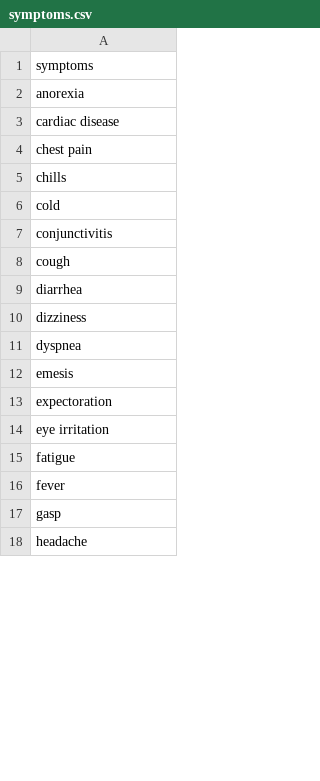
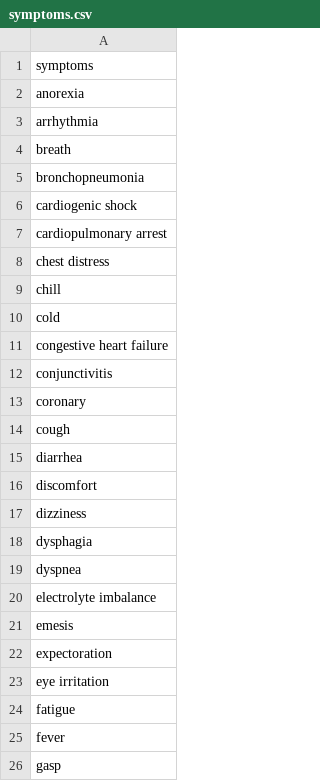
Before and after one commit to alecsrod/covid19, a CSV file: symptoms.csv, drawn as a sheet; only a part is shown; the shorter side is filled out with more unchanged rows; the diff covers the shown part only.

```diff
--- a/symptoms.csv
+++ b/symptoms.csv
@@ -2,11 +2,20 @@ symptoms
 anorexia
-cardiac disease
-chest pain
-chills
+arrhythmia
+breath
+bronchopneumonia
+cardiogenic shock
+cardiopulmonary arrest
+chest distress
+chill
 cold
+congestive heart failure
 conjunctivitis
+coronary
 cough
 diarrhea
+discomfort
 dizziness
+dysphagia
 dyspnea
+electrolyte imbalance
 emesis
```
Also changed, not shown: 8 added rows, 33 removed rows and 5 edited cells elsewhere in this file.
